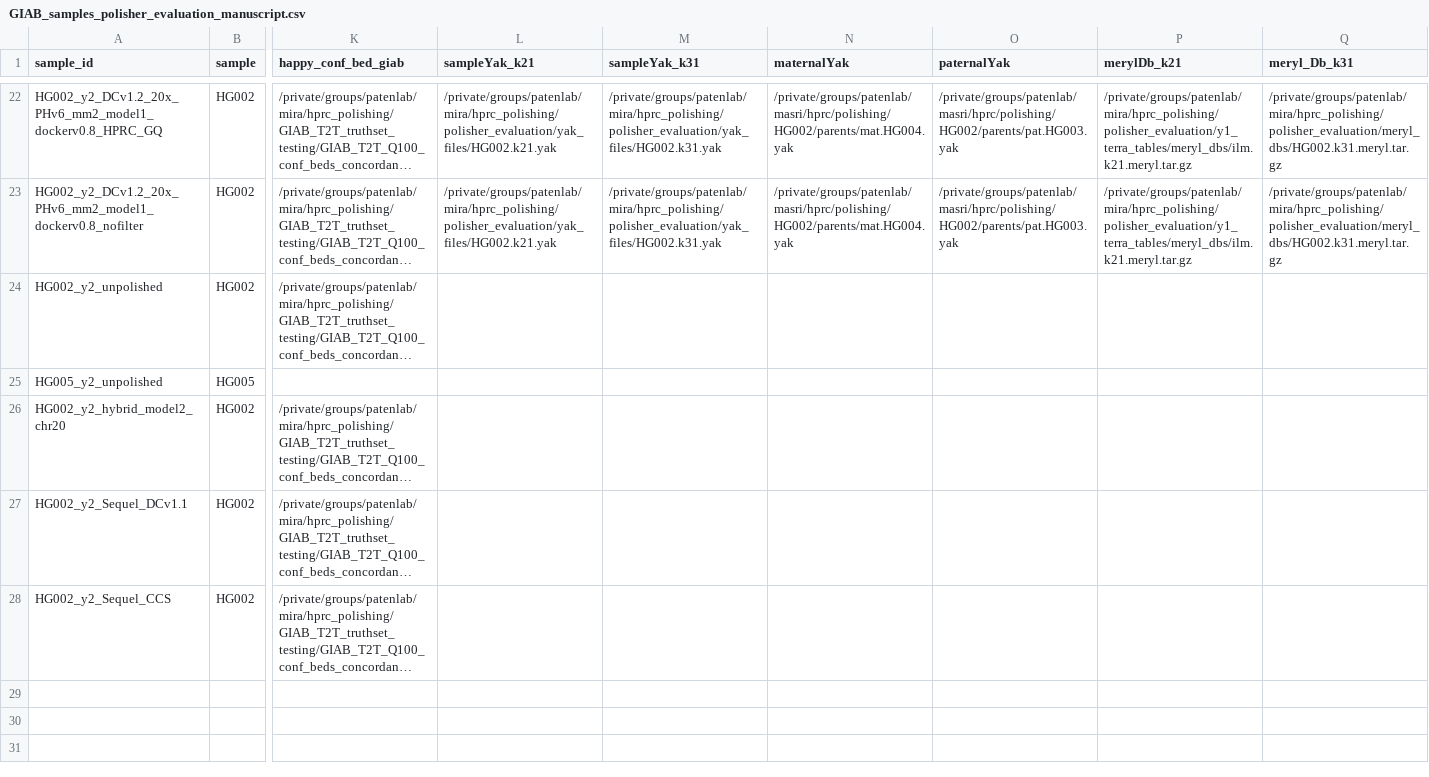
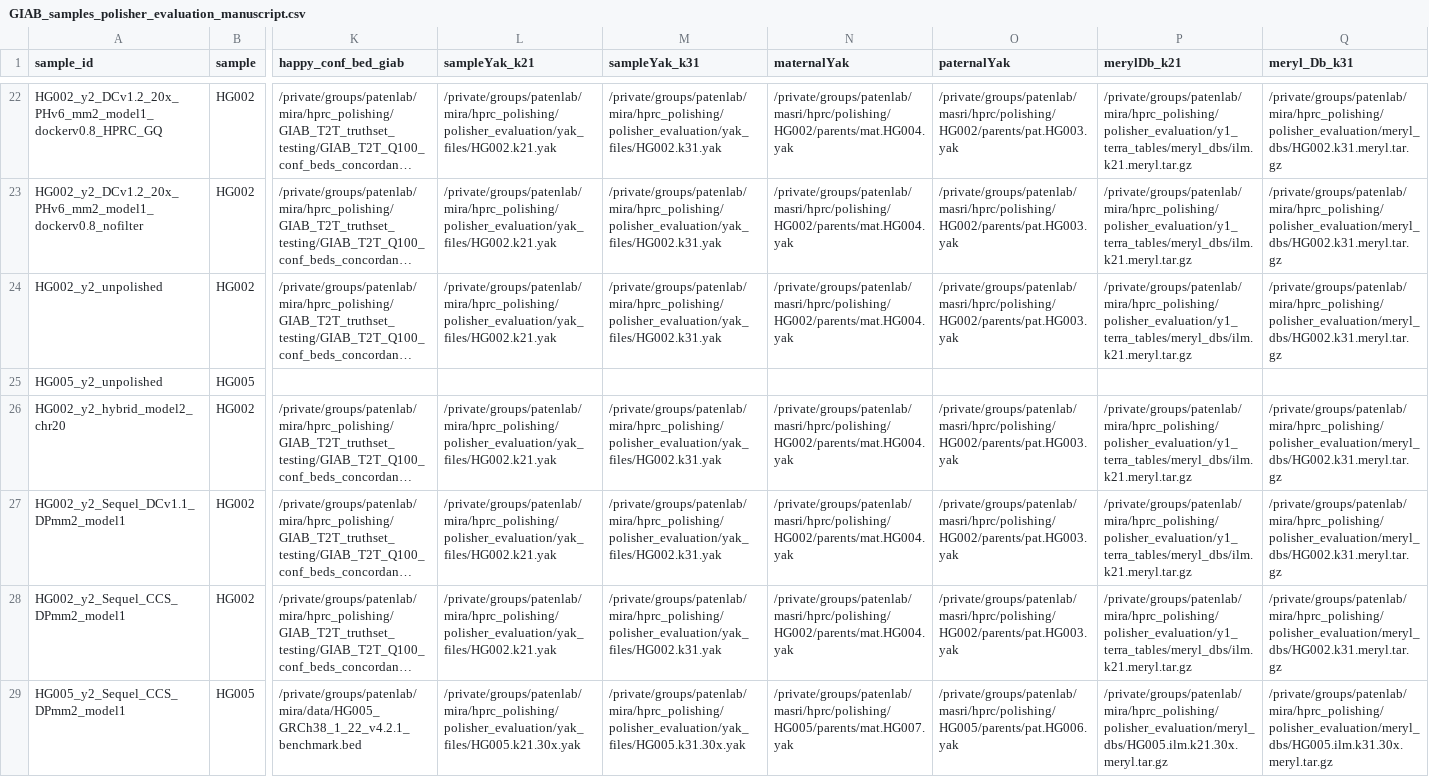
Before and after one commit to miramastoras/phoenix_batch_submissions, a CSV file: polishing/applyPolish_dipcall_happy/GIAB_samples_manuscript/GIAB_samples_polisher_evaluation_manuscript.csv, drawn as a sheet; only a part is shown, gaps mark what is left out; long unchanged cells end in …; rows hold the shown columns only; the diff names each change by its address in the sheet, - before the commit and + after, or states it on an @@ line.

```diff
--- a/polishing/applyPolish_dipcall_happy/GIAB_samples_manuscript/GIAB_samples_polisher_evaluation_manuscript.csv
+++ b/polishing/applyPolish_dipcall_happy/GIAB_samples_manuscript/GIAB_samples_polisher_evaluation_manuscript.csv
-L24 (sampleYak_k21): (empty)
+L24 (sampleYak_k21): /private/groups/patenlab/mira/hprc_polishing/polisher_evaluation/yak_files/HG002.k21.yak
-M24 (sampleYak_k31): (empty)
+M24 (sampleYak_k31): /private/groups/patenlab/mira/hprc_polishing/polisher_evaluation/yak_files/HG002.k31.yak
-N24 (maternalYak): (empty)
+N24 (maternalYak): /private/groups/patenlab/masri/hprc/polishing/HG002/parents/mat.HG004.yak
-O24 (paternalYak): (empty)
+O24 (paternalYak): /private/groups/patenlab/masri/hprc/polishing/HG002/parents/pat.HG003.yak
-P24 (merylDb_k21): (empty)
+P24 (merylDb_k21): /private/groups/patenlab/mira/hprc_polishing/polisher_evaluation/y1_terra_tables/meryl_dbs/ilm.k21.meryl.tar.gz
-Q24 (meryl_Db_k31): (empty)
+Q24 (meryl_Db_k31): /private/groups/patenlab/mira/hprc_polishing/polisher_evaluation/meryl_dbs/HG002.k31.meryl.tar.gz
-L26:L28 (sampleYak_k21): (empty)
+L26:L28 (sampleYak_k21): /private/groups/patenlab/mira/hprc_polishing/polisher_evaluation/yak_files/HG002.k21.yak
-M26:M28 (sampleYak_k31): (empty)
+M26:M28 (sampleYak_k31): /private/groups/patenlab/mira/hprc_polishing/polisher_evaluation/yak_files/HG002.k31.yak
-N26:N28 (maternalYak): (empty)
+N26:N28 (maternalYak): /private/groups/patenlab/masri/hprc/polishing/HG002/parents/mat.HG004.yak
-O26:O28 (paternalYak): (empty)
+O26:O28 (paternalYak): /private/groups/patenlab/masri/hprc/polishing/HG002/parents/pat.HG003.yak
-P26:P28 (merylDb_k21): (empty)
+P26:P28 (merylDb_k21): /private/groups/patenlab/mira/hprc_polishing/polisher_evaluation/y1_terra_tables/meryl_dbs/ilm.k21.meryl.tar.gz
-Q26:Q28 (meryl_Db_k31): (empty)
+Q26:Q28 (meryl_Db_k31): /private/groups/patenlab/mira/hprc_polishing/polisher_evaluation/meryl_dbs/HG002.k31.meryl.tar.gz
-A27 (sample_id): HG002_y2_Sequel_DCv1.1
+A27 (sample_id): HG002_y2_Sequel_DCv1.1_DPmm2_model1
-A28 (sample_id): HG002_y2_Sequel_CCS
+A28 (sample_id): HG002_y2_Sequel_CCS_DPmm2_model1
+row 29: HG005_y2_Sequel_CCS_DPmm2_model1 | HG005 | /private/groups/patenlab/mira/data/HG005_GRCh38_1_22_v4.2.1_benchmark.bed | /private/groups/patenlab/mira/hprc_polishing/polisher_evaluation/yak_files/HG005.k21.30x.yak | /private/groups/patenlab/mira/hprc_polishing/polisher_evaluation/yak_files/HG005.k31.30x.yak | /private/groups/patenlab/masri/hprc/polishing/HG005/parents/mat.HG007.yak | /private/groups/patenlab/masri/hprc/polishing/HG005/parents/pat.HG006.yak | /private/groups/patenlab/mira/hprc_polishing/polisher_evaluation/meryl_dbs/HG005.ilm.k21.30x.meryl.tar.gz | /private/groups/patenlab/mira/hprc_polishing/polisher_evaluation/meryl_dbs/HG005.ilm.k31.30x.meryl.tar.gz
```
Also changed, not shown: 4 other files.
